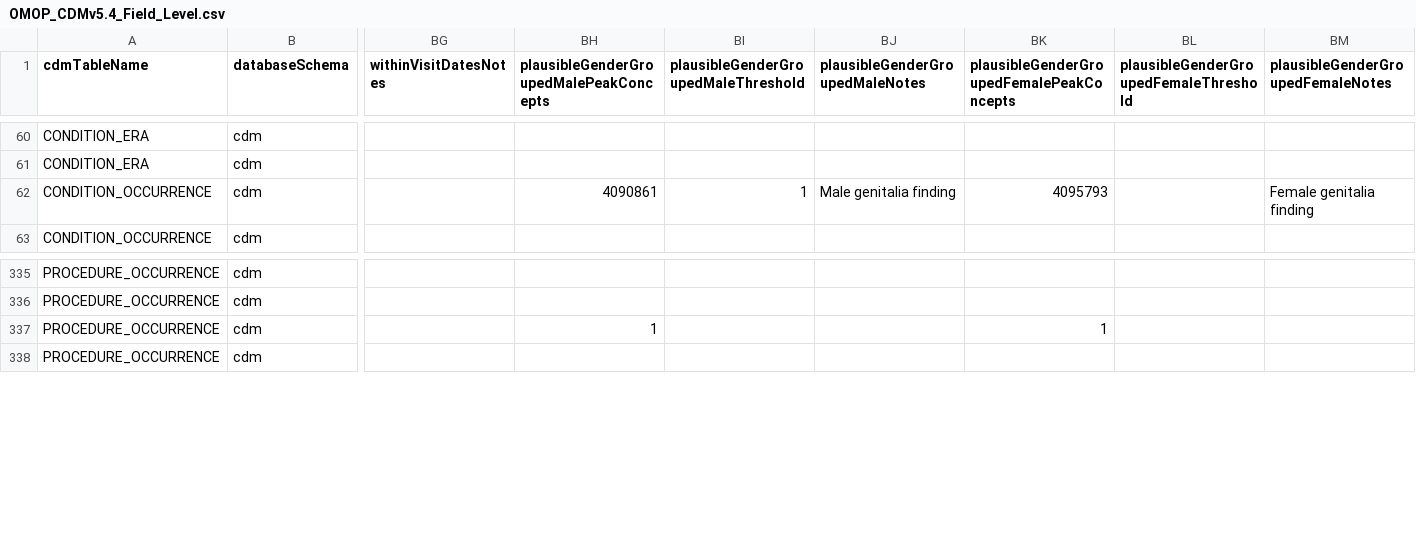
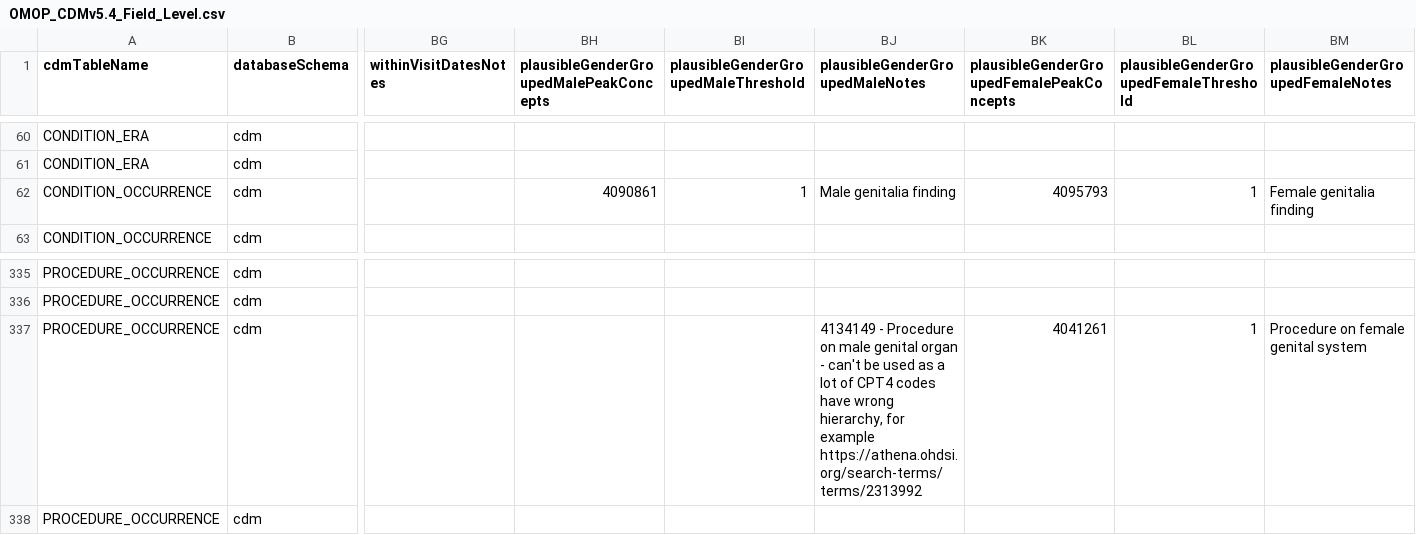
Before and after one commit to OHDSI/DataQualityDashboard, a CSV file: inst/csv/OMOP_CDMv5.4_Field_Level.csv, drawn as a sheet; only a part is shown, gaps mark what is left out; the diff names each change by its address in the sheet, - before the commit and + after, or states it on an @@ line.

Commit message:
procedures added

```diff
--- a/inst/csv/OMOP_CDMv5.4_Field_Level.csv
+++ b/inst/csv/OMOP_CDMv5.4_Field_Level.csv
-BL62: (empty)
+BL62: 1
-BH337: 1
+BH337: (empty)
-BJ337 (plausibleGenderGroupedMaleNotes): (empty)
+BJ337 (plausibleGenderGroupedMaleNotes): 4134149 - Procedure on male genital organ - can't be used as a lot of CPT4 codes have wrong hierarchy, for example https://athena.ohdsi.org/search-terms/terms/2313992
-BK337: 1
+BK337: 4041261
-BL337: (empty)
+BL337: 1
-BM337: (empty)
+BM337: Procedure on female genital system
```
